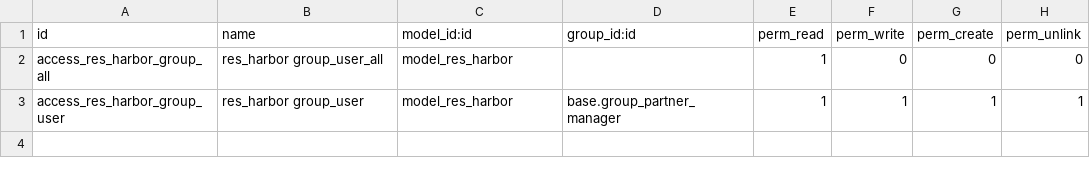
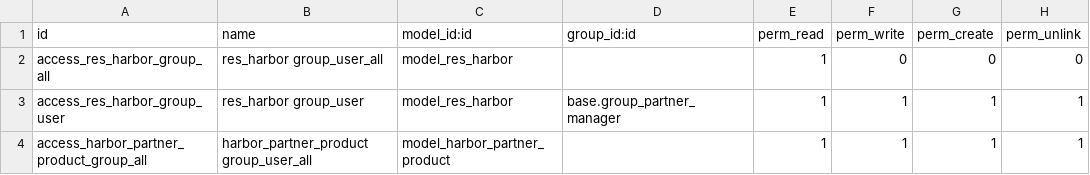
Before and after one commit to Comunitea/CMNT_00098_2017_JIM_addons, a CSV file: partner_custom/security/ir.model.access.csv, drawn as a sheet.

Commit message:
[IMP] Permisos en harbor_partner_product

```diff
--- a/partner_custom/security/ir.model.access.csv
+++ b/partner_custom/security/ir.model.access.csv
@@ -3 +3,2 @@
 "access_res_harbor_group_user","res_harbor group_user","model_res_harbor","base.group_partner_manager",1,1,1,1
+"access_harbor_partner_product_group_all","harbor_partner_product group_user_all","model_harbor_partner_product",,1,1,1,1
```
